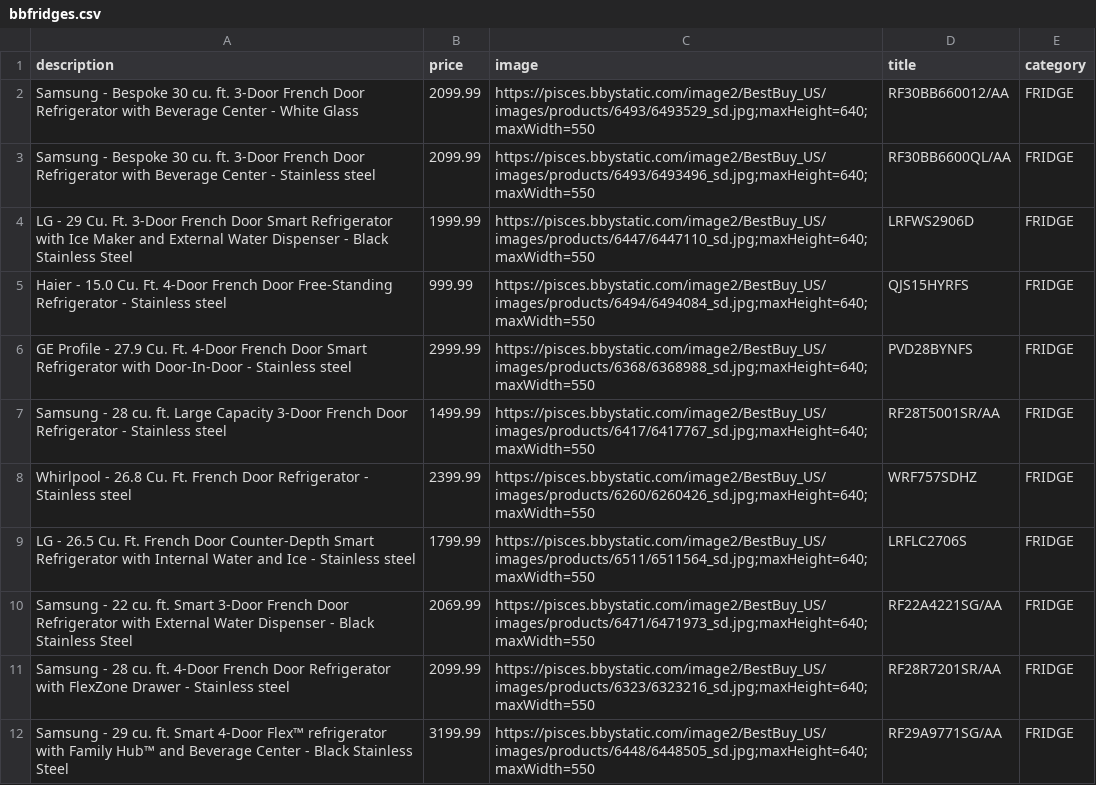
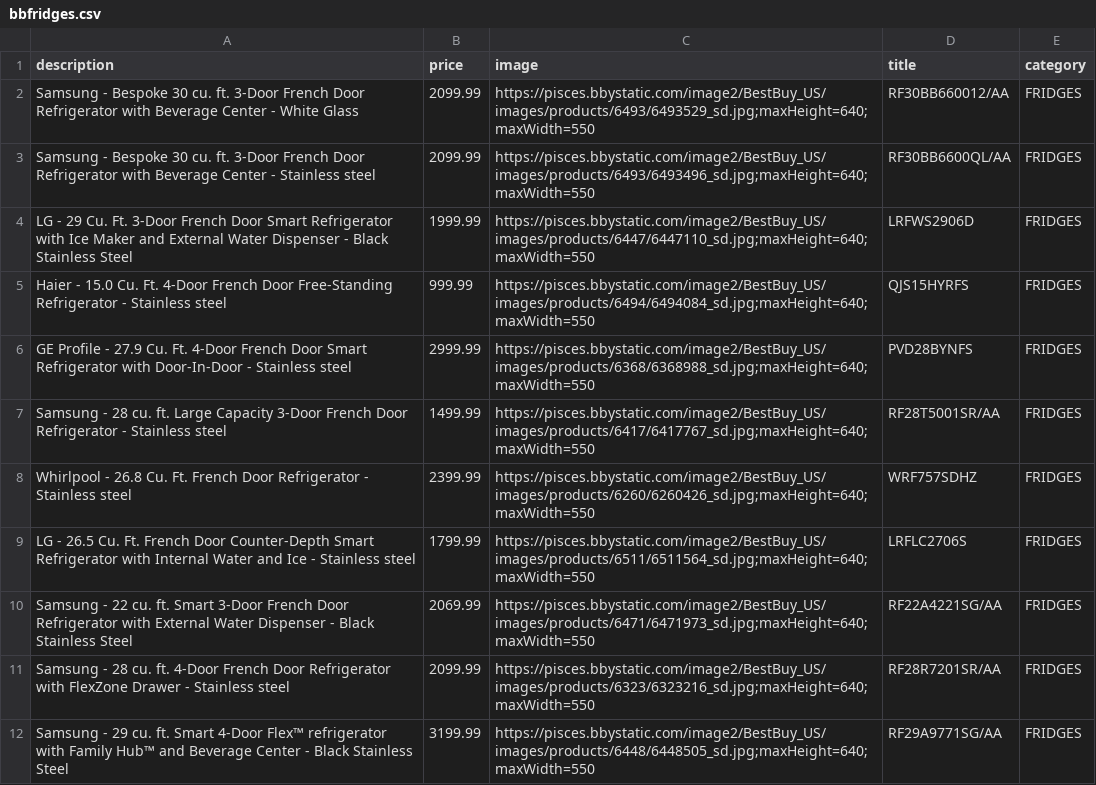
Before and after one commit to Wubbiez/capstone, a CSV file: src/server/db/excelData/bbfridges.csv, drawn as a sheet; only a part is shown; the diff covers the shown part only.

```diff
--- a/src/server/db/excelData/bbfridges.csv
+++ b/src/server/db/excelData/bbfridges.csv
@@ -1,12 +1,12 @@
 description,price,image,title,category
-Samsung - Bespoke 30 cu. ft. 3-Door French Door Refrigerator with Beverage Center - White Glass,2099.99,https://pisces.bbystatic.com/image2/BestBuy_US/images/products/6493/6493529_sd.jpg;maxHeight=640;maxWidth=550,RF30BB660012/AA,FRIDGE
-Samsung - Bespoke 30 cu. ft. 3-Door French Door Refrigerator with Beverage Center - Stainless steel,2099.99,https://pisces.bbystatic.com/image2/BestBuy_US/images/products/6493/6493496_sd.jpg;maxHeight=640;maxWidth=550,RF30BB6600QL/AA,FRIDGE
-LG - 29 Cu. Ft. 3-Door French Door Smart Refrigerator with Ice Maker and External Water Dispenser - Black Stainless Steel,1999.99,https://pisces.bbystatic.com/image2/BestBuy_US/images/products/6447/6447110_sd.jpg;maxHeight=640;maxWidth=550,LRFWS2906D,FRIDGE
-Haier - 15.0 Cu. Ft. 4-Door French Door Free-Standing Refrigerator - Stainless steel,999.99,https://pisces.bbystatic.com/image2/BestBuy_US/images/products/6494/6494084_sd.jpg;maxHeight=640;maxWidth=550,QJS15HYRFS,FRIDGE
-GE Profile - 27.9 Cu. Ft. 4-Door French Door Smart Refrigerator with Door-In-Door - Stainless steel,2999.99,https://pisces.bbystatic.com/image2/BestBuy_US/images/products/6368/6368988_sd.jpg;maxHeight=640;maxWidth=550,PVD28BYNFS,FRIDGE
-Samsung - 28 cu. ft. Large Capacity 3-Door French Door Refrigerator - Stainless steel,1499.99,https://pisces.bbystatic.com/image2/BestBuy_US/images/products/6417/6417767_sd.jpg;maxHeight=640;maxWidth=550,RF28T5001SR/AA,FRIDGE
-Whirlpool - 26.8 Cu. Ft. French Door Refrigerator - Stainless steel,2399.99,https://pisces.bbystatic.com/image2/BestBuy_US/images/products/6260/6260426_sd.jpg;maxHeight=640;maxWidth=550,WRF757SDHZ,FRIDGE
-LG - 26.5 Cu. Ft. French Door Counter-Depth Smart Refrigerator with Internal Water and Ice - Stainless steel,1799.99,https://pisces.bbystatic.com/image2/BestBuy_US/images/products/6511/6511564_sd.jpg;maxHeight=640;maxWidth=550,LRFLC2706S,FRIDGE
-Samsung - 22 cu. ft. Smart 3-Door French Door Refrigerator with External Water Dispenser - Black Stainless Steel,2069.99,https://pisces.bbystatic.com/image2/BestBuy_US/images/products/6471/6471973_sd.jpg;maxHeight=640;maxWidth=550,RF22A4221SG/AA,FRIDGE
-Samsung - 28  cu. ft. 4-Door French Door Refrigerator with FlexZone Drawer - Stainless steel,2099.99,https://pisces.bbystatic.com/image2/BestBuy_US/images/products/6323/6323216_sd.jpg;maxHeight=640;maxWidth=550,RF28R7201SR/AA,FRIDGE
-Samsung - 29 cu. ft. Smart 4-Door Flex™ refrigerator with Family Hub™ and Beverage Center - Black Stainless Steel,3199.99,https://pisces.bbystatic.com/image2/BestBuy_US/images/products/6448/6448505_sd.jpg;maxHeight=640;maxWidth=550,RF29A9771SG/AA,FRIDGE
+Samsung - Bespoke 30 cu. ft. 3-Door French Door Refrigerator with Beverage Center - White Glass,2099.99,https://pisces.bbystatic.com/image2/BestBuy_US/images/products/6493/6493529_sd.jpg;maxHeight=640;maxWidth=550,RF30BB660012/AA,FRIDGES
+Samsung - Bespoke 30 cu. ft. 3-Door French Door Refrigerator with Beverage Center - Stainless steel,2099.99,https://pisces.bbystatic.com/image2/BestBuy_US/images/products/6493/6493496_sd.jpg;maxHeight=640;maxWidth=550,RF30BB6600QL/AA,FRIDGES
+LG - 29 Cu. Ft. 3-Door French Door Smart Refrigerator with Ice Maker and External Water Dispenser - Black Stainless Steel,1999.99,https://pisces.bbystatic.com/image2/BestBuy_US/images/products/6447/6447110_sd.jpg;maxHeight=640;maxWidth=550,LRFWS2906D,FRIDGES
+Haier - 15.0 Cu. Ft. 4-Door French Door Free-Standing Refrigerator - Stainless steel,999.99,https://pisces.bbystatic.com/image2/BestBuy_US/images/products/6494/6494084_sd.jpg;maxHeight=640;maxWidth=550,QJS15HYRFS,FRIDGES
+GE Profile - 27.9 Cu. Ft. 4-Door French Door Smart Refrigerator with Door-In-Door - Stainless steel,2999.99,https://pisces.bbystatic.com/image2/BestBuy_US/images/products/6368/6368988_sd.jpg;maxHeight=640;maxWidth=550,PVD28BYNFS,FRIDGES
+Samsung - 28 cu. ft. Large Capacity 3-Door French Door Refrigerator - Stainless steel,1499.99,https://pisces.bbystatic.com/image2/BestBuy_US/images/products/6417/6417767_sd.jpg;maxHeight=640;maxWidth=550,RF28T5001SR/AA,FRIDGES
+Whirlpool - 26.8 Cu. Ft. French Door Refrigerator - Stainless steel,2399.99,https://pisces.bbystatic.com/image2/BestBuy_US/images/products/6260/6260426_sd.jpg;maxHeight=640;maxWidth=550,WRF757SDHZ,FRIDGES
+LG - 26.5 Cu. Ft. French Door Counter-Depth Smart Refrigerator with Internal Water and Ice - Stainless steel,1799.99,https://pisces.bbystatic.com/image2/BestBuy_US/images/products/6511/6511564_sd.jpg;maxHeight=640;maxWidth=550,LRFLC2706S,FRIDGES
+Samsung - 22 cu. ft. Smart 3-Door French Door Refrigerator with External Water Dispenser - Black Stainless Steel,2069.99,https://pisces.bbystatic.com/image2/BestBuy_US/images/products/6471/6471973_sd.jpg;maxHeight=640;maxWidth=550,RF22A4221SG/AA,FRIDGES
+Samsung - 28  cu. ft. 4-Door French Door Refrigerator with FlexZone Drawer - Stainless steel,2099.99,https://pisces.bbystatic.com/image2/BestBuy_US/images/products/6323/6323216_sd.jpg;maxHeight=640;maxWidth=550,RF28R7201SR/AA,FRIDGES
+Samsung - 29 cu. ft. Smart 4-Door Flex™ refrigerator with Family Hub™ and Beverage Center - Black Stainless Steel,3199.99,https://pisces.bbystatic.com/image2/BestBuy_US/images/products/6448/6448505_sd.jpg;maxHeight=640;maxWidth=550,RF29A9771SG/AA,FRIDGES
```
Also changed, not shown: 13 edited cells elsewhere in this file, 53 other files.
